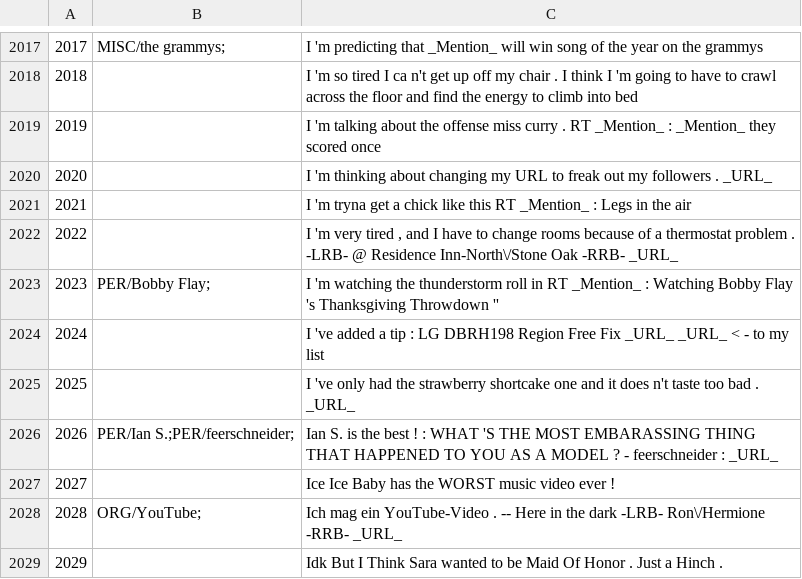
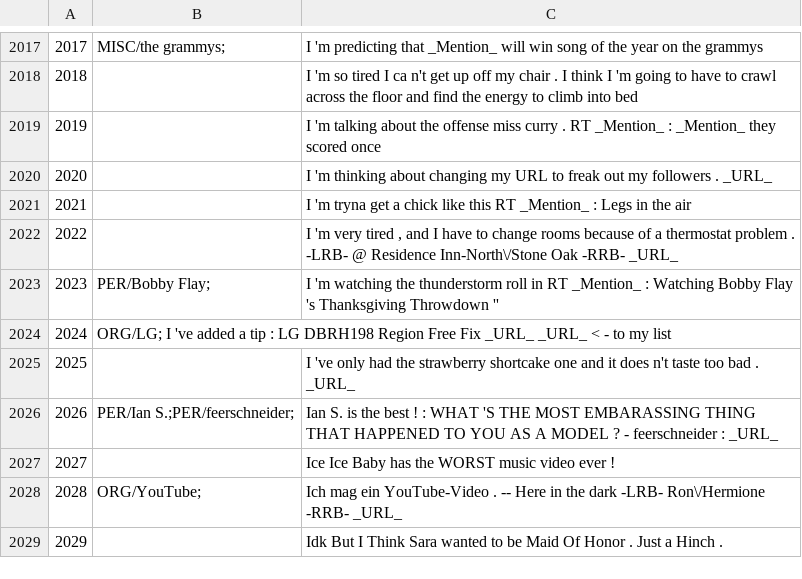
Before and after one commit to ampaeli/msm2013challengeTest, a TSV file: TweetsTrainingSetCH.tsv, drawn as a sheet; only a part is shown, gaps mark what is left out.

Commit message:
2024		I 've added a tip : LG DBRH198 Region Free Fix _URL_ _URL_ < - to my list
2024		I 've added a tip : LG DBRH198 Region Free Fix _URL_ _URL_ < - to my list
2024	ORG/LG;	I 've added a tip : LG DBRH198 Region Free Fix _URL_ _URL_ < - to my list

```diff
--- a/TweetsTrainingSetCH.tsv
+++ b/TweetsTrainingSetCH.tsv
@@ -2023,3 +2023,3 @@
 2023	PER/Bobby Flay;	I 'm watching the thunderstorm roll in RT _Mention_ : Watching Bobby Flay 's Thanksgiving Throwdown ''
-2024		I 've added a tip : LG DBRH198 Region Free Fix _URL_ _URL_ < - to my list
+2024	ORG/LG; I 've added a tip : LG DBRH198 Region Free Fix _URL_ _URL_ < - to my list
 2025		I 've only had the strawberry shortcake one and it does n't taste too bad . _URL_
```
